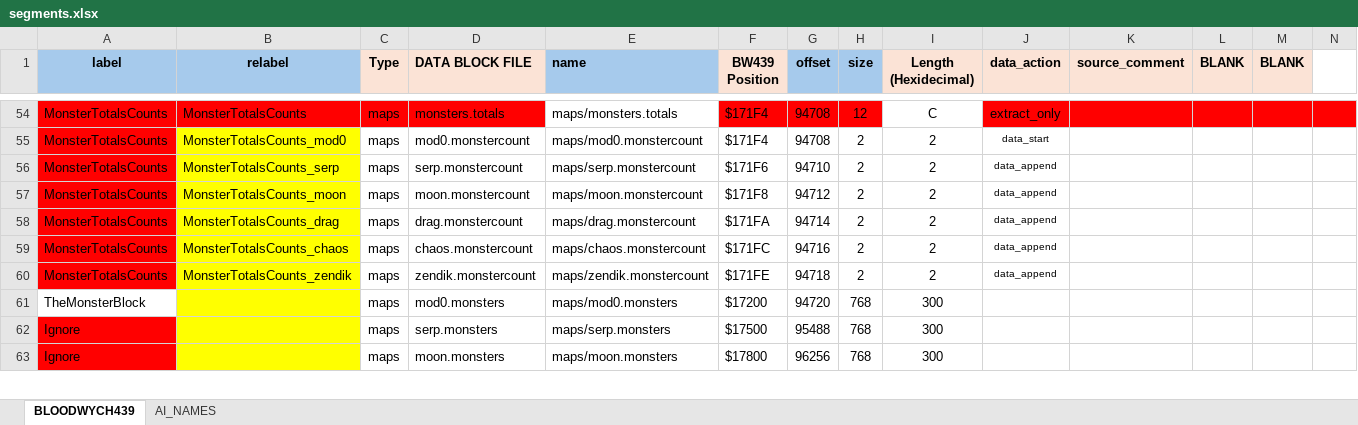
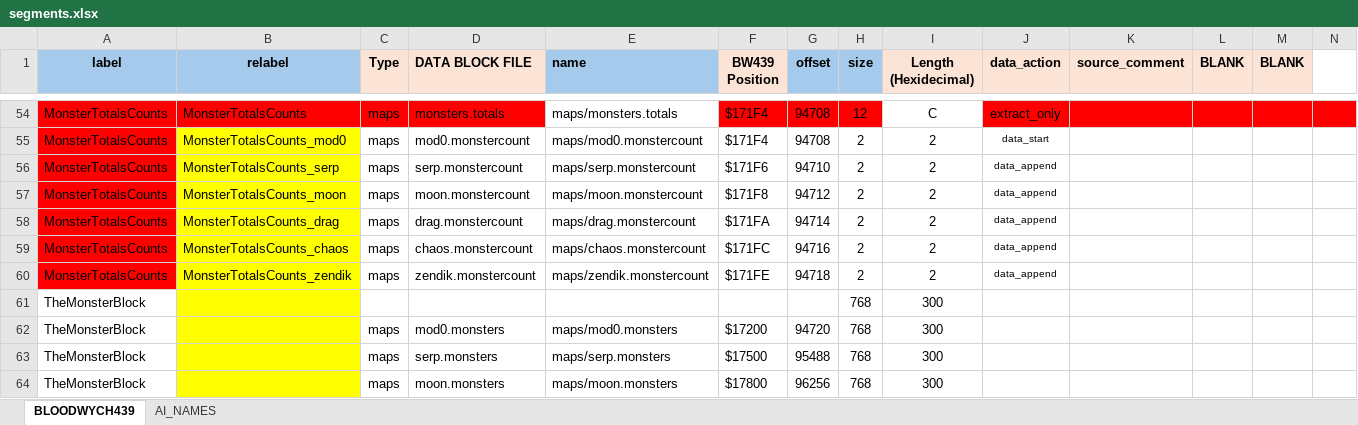
Before and after one commit to HoraceAndTheSpider/Bloodwych-68k, an Excel workbook: segments.xlsx, sheet BLOODWYCH439, drawn as a sheet; only a part is shown, gaps mark what is left out; values as stored, in another font and other column widths than the file's, no borders; conditional formats not drawn; addresses are those after the commit; rows hold the shown columns only; the diff covers the shown part only; the diff names each change by its address in the sheet, - before the commit and + after, or states it on an @@ line.

```diff
--- a/segments.xlsx (sheet BLOODWYCH439)
+++ b/segments.xlsx (sheet BLOODWYCH439)
+row 61: TheMonsterBlock |  |  |  |  |  |  | 768 | 300
-A63:A64 (label): Ignore
+A63:A64 (label): TheMonsterBlock
-A63:A64 fill: #FF0000
+A63:A64 fill: none
```
Also changed, not shown: 24 added rows, 22 removed rows, 31 edited cells and cell formats elsewhere in this sheet, formulas that keep their value, 5 other files.
